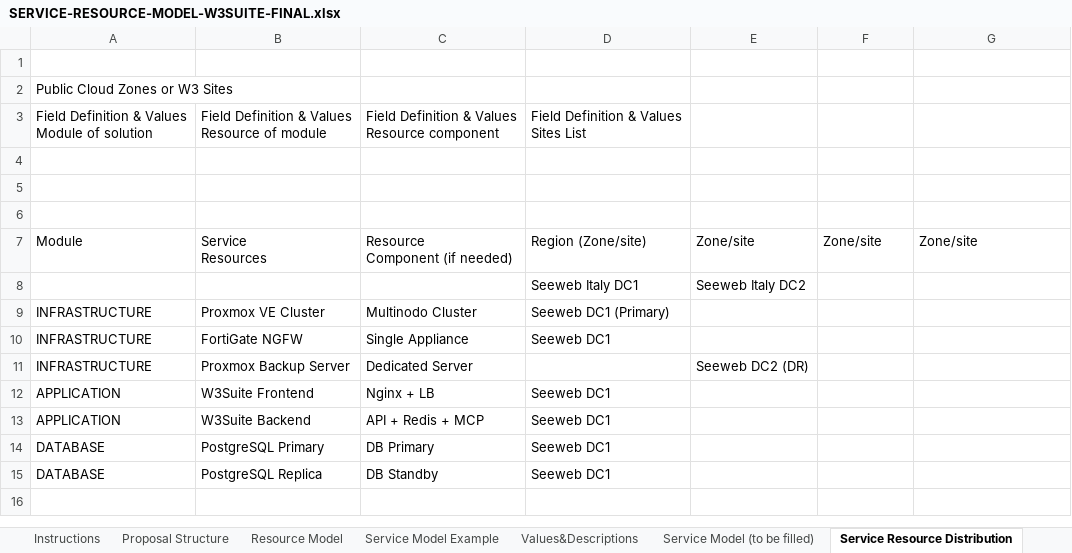
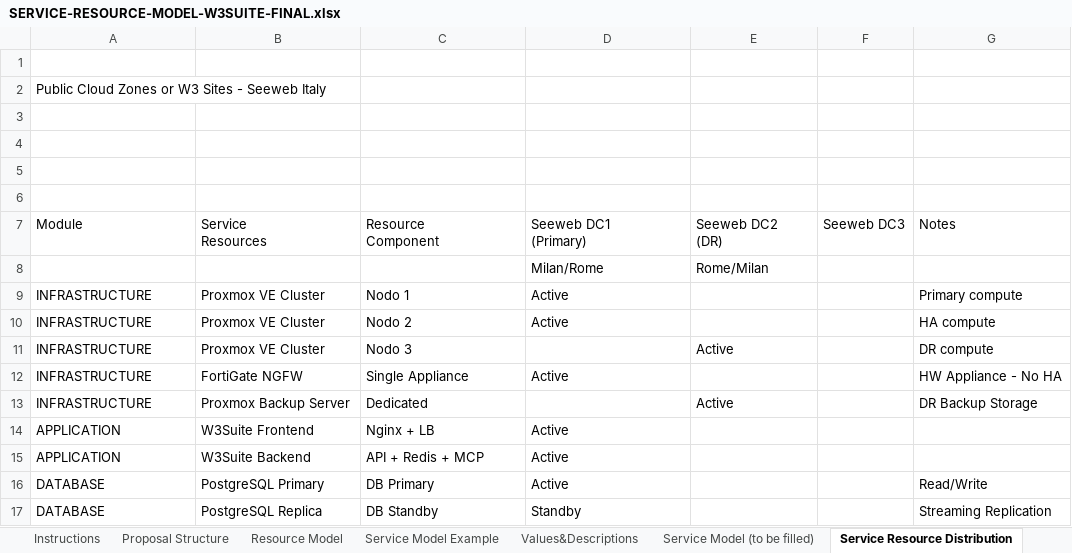
Before and after one commit to AScozzari/W3suitever1, an Excel workbook: docs/gara-appalto/SERVICE-RESOURCE-MODEL-W3SUITE-FINAL.xlsx, sheet Service Resource Distribution, drawn as a sheet; values as stored, in another font and other column widths than the file's, no borders; removed rows and columns are numbered as before the commit, all else as after; ↵ is a line break in a cell; the diff names each change by its address in the sheet, - before the commit and + after, or states it on an @@ line.

```diff
--- a/docs/gara-appalto/SERVICE-RESOURCE-MODEL-W3SUITE-FINAL.xlsx (sheet Service Resource Distribution)
+++ b/docs/gara-appalto/SERVICE-RESOURCE-MODEL-W3SUITE-FINAL.xlsx (sheet Service Resource Distribution)
-A2: Public Cloud Zones or W3 Sites
+A2: Public Cloud Zones or W3 Sites - Seeweb Italy
-row 3: Field Definition & Values ↵ Module of solution | Field Definition & Values ↵ Resource of module | Field Definition & Values ↵ Resource component | Field Definition & Values ↵ Sites List
+row 6: (empty)
-C7: Resource ↵ Component (if needed)
+C7: Resource ↵ Component
-D7: Region (Zone/site)
+D7: Seeweb DC1 ↵ (Primary)
-E7: Zone/site
+E7: Seeweb DC2 ↵ (DR)
-F7: Zone/site
+F7: Seeweb DC3
-G7: Zone/site
+G7: Notes
-row 8:  |  |  | Seeweb Italy DC1 | Seeweb Italy DC2
+row 8:  |  |  | Milan/Rome | Rome/Milan
-C9: Multinodo Cluster
+C9: Nodo 1
-D9: Seeweb DC1 (Primary)
+D9: Active
-G9: (empty)
+G9: Primary compute
+row 10: INFRASTRUCTURE | Proxmox VE Cluster | Nodo 2 | Active |  |  | HA compute
+row 11: INFRASTRUCTURE | Proxmox VE Cluster | Nodo 3 |  | Active |  | DR compute
-D12: Seeweb DC1
+D12: Active
-G12: (empty)
+G12: HW Appliance - No HA
-C13: Dedicated Server
+C13: Dedicated
-E13: Seeweb DC2 (DR)
+E13: Active
-G13: (empty)
+G13: DR Backup Storage
-D14:D16: Seeweb DC1
+D14:D16: Active
-G16: (empty)
+G16: Read/Write
-D17: Seeweb DC1
+D17: Standby
-G17: (empty)
+G17: Streaming Replication
```
Also changed, not shown: sheet Service Model (to be filled), 3 other files.
